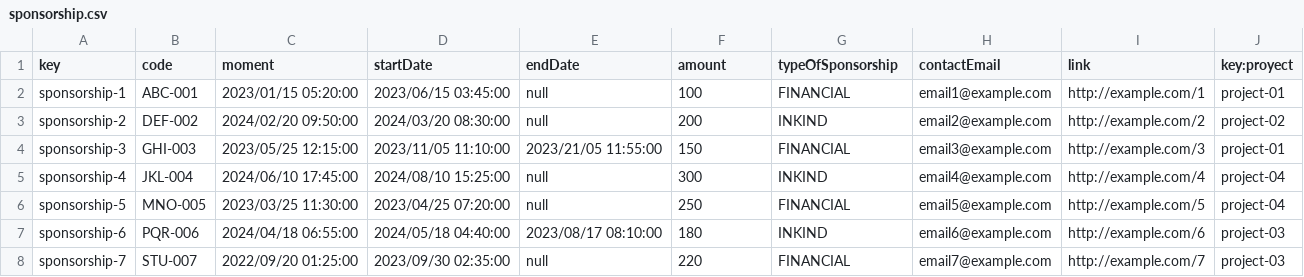
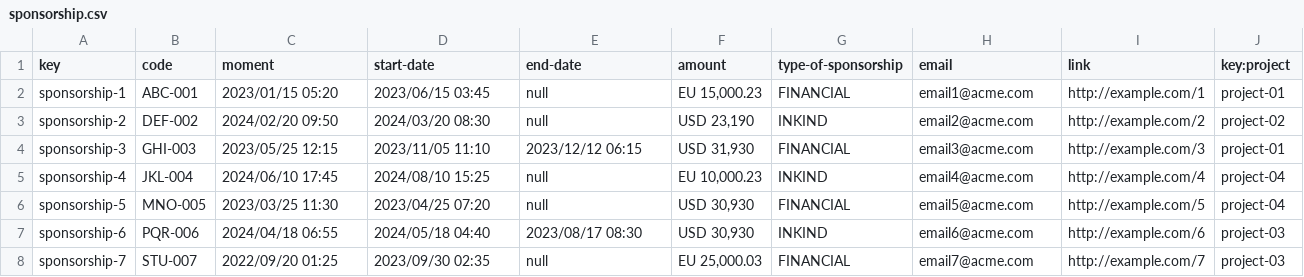
Before and after one commit to luchersol/Acme-SF-D03, a CSV file: src/main/webapp/WEB-INF/resources/sample-data/sponsorship.csv, drawn as a sheet; only a part is shown; the diff covers the shown part only.

```diff
--- a/src/main/webapp/WEB-INF/resources/sample-data/sponsorship.csv
+++ b/src/main/webapp/WEB-INF/resources/sample-data/sponsorship.csv
@@ -1,8 +1,8 @@
-key,code,moment,startDate,endDate,amount,typeOfSponsorship,contactEmail,link,key:proyect
-sponsorship-1,ABC-001,2023/01/15 05:20:00,2023/06/15 03:45:00,null,100,FINANCIAL,email1@example.com,http://example.com/1,project-01
-sponsorship-2,DEF-002,2024/02/20 09:50:00,2024/03/20 08:30:00,null,200,INKIND,email2@example.com,http://example.com/2,project-02
-sponsorship-3,GHI-003,2023/05/25 12:15:00,2023/11/05 11:10:00,2023/21/05 11:55:00,150,FINANCIAL,email3@example.com,http://example.com/3,project-01
-sponsorship-4,JKL-004,2024/06/10 17:45:00,2024/08/10 15:25:00,null,300,INKIND,email4@example.com,http://example.com/4,project-04
-sponsorship-5,MNO-005,2023/03/25 11:30:00,2023/04/25 07:20:00,null,250,FINANCIAL,email5@example.com,http://example.com/5,project-04
-sponsorship-6,PQR-006,2024/04/18 06:55:00,2024/05/18 04:40:00,2023/08/17 08:10:00,180,INKIND,email6@example.com,http://example.com/6,project-03
-sponsorship-7,STU-007,2022/09/20 01:25:00,2023/09/30 02:35:00,null,220,FINANCIAL,email7@example.com,http://example.com/7,project-03
+key,code,moment,start-date,end-date,amount,type-of-sponsorship,email,link,key:project
+sponsorship-1,ABC-001,2023/01/15 05:20,2023/06/15 03:45,null,"EU 15,000.23",FINANCIAL,email1@acme.com,http://example.com/1,project-01
+sponsorship-2,DEF-002,2024/02/20 09:50,2024/03/20 08:30,null,"USD 23,190",INKIND,email2@acme.com,http://example.com/2,project-02
+sponsorship-3,GHI-003,2023/05/25 12:15,2023/11/05 11:10,2023/12/12 06:15,"USD 31,930",FINANCIAL,email3@acme.com,http://example.com/3,project-01
+sponsorship-4,JKL-004,2024/06/10 17:45,2024/08/10 15:25,null,"EU 10,000.23",INKIND,email4@acme.com,http://example.com/4,project-04
+sponsorship-5,MNO-005,2023/03/25 11:30,2023/04/25 07:20,null,"USD 30,930",FINANCIAL,email5@acme.com,http://example.com/5,project-04
+sponsorship-6,PQR-006,2024/04/18 06:55,2024/05/18 04:40,2023/08/17 08:30,"USD 30,930",INKIND,email6@acme.com,http://example.com/6,project-03
+sponsorship-7,STU-007,2022/09/20 01:25,2023/09/30 02:35,null,"EU 25,000.03",FINANCIAL,email7@acme.com,http://example.com/7,project-03
```
Also changed, not shown: 58 edited cells elsewhere in this file, src/main/webapp/WEB-INF/resources/sample-data/invoice.csv, src/main/webapp/WEB-INF/resources/sample-data/notice.csv, 1 other file.
